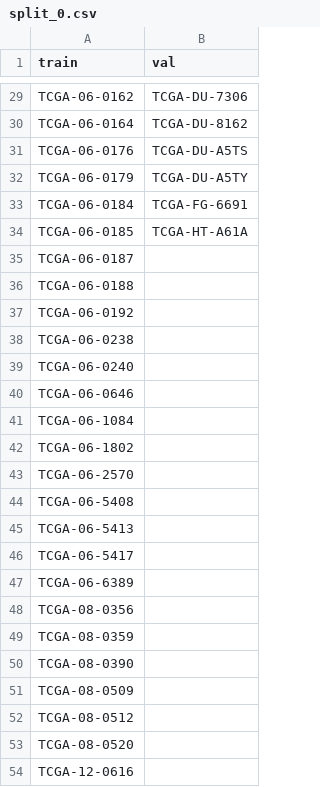
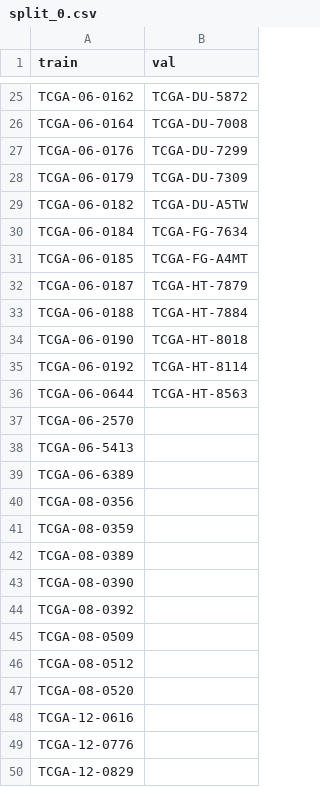
Before and after one commit to allaaamr/MMContraFuse, a CSV file: data/splits/split_0.csv, drawn as a sheet; only a part is shown, gaps mark what is left out; the shorter side is filled out with more unchanged rows; removed rows and columns are numbered as before the commit, all else as after; the diff covers the shown part only; the diff names each change by its address in the sheet, - before the commit and + after, or states it on an @@ line.

```diff
--- a/data/splits/split_0.csv
+++ b/data/splits/split_0.csv
-B25 (val): TCGA-DU-7306
+B25 (val): TCGA-DU-5872
-B26 (val): TCGA-DU-8162
+B26 (val): TCGA-DU-7008
-B27 (val): TCGA-DU-A5TS
+B27 (val): TCGA-DU-7299
-B28 (val): TCGA-DU-A5TY
+B28 (val): TCGA-DU-7309
+row 29: TCGA-06-0182 | TCGA-DU-A5TW
-B30 (val): TCGA-FG-6691
+B30 (val): TCGA-FG-7634
-B31 (val): TCGA-HT-A61A
+B31 (val): TCGA-FG-A4MT
-B32 (val): (empty)
+B32 (val): TCGA-HT-7879
-B33 (val): (empty)
+B33 (val): TCGA-HT-7884
+row 34: TCGA-06-0190 | TCGA-HT-8018
-B35 (val): (empty)
+B35 (val): TCGA-HT-8114
-row 38: TCGA-06-0238
-row 39: TCGA-06-0240
-row 40: TCGA-06-0646
-row 41: TCGA-06-1084
-row 42: TCGA-06-1802
+row 36: TCGA-06-0644 | TCGA-HT-8563
-row 44: TCGA-06-5408
-row 46: TCGA-06-5417
+row 42: TCGA-08-0389
+row 44: TCGA-08-0392
```
Also changed, not shown: 16 added rows, 19 removed rows and 26 edited cells elsewhere in this file, data/splits/split_1.csv, data/splits/split_2.csv, 22 other files.
